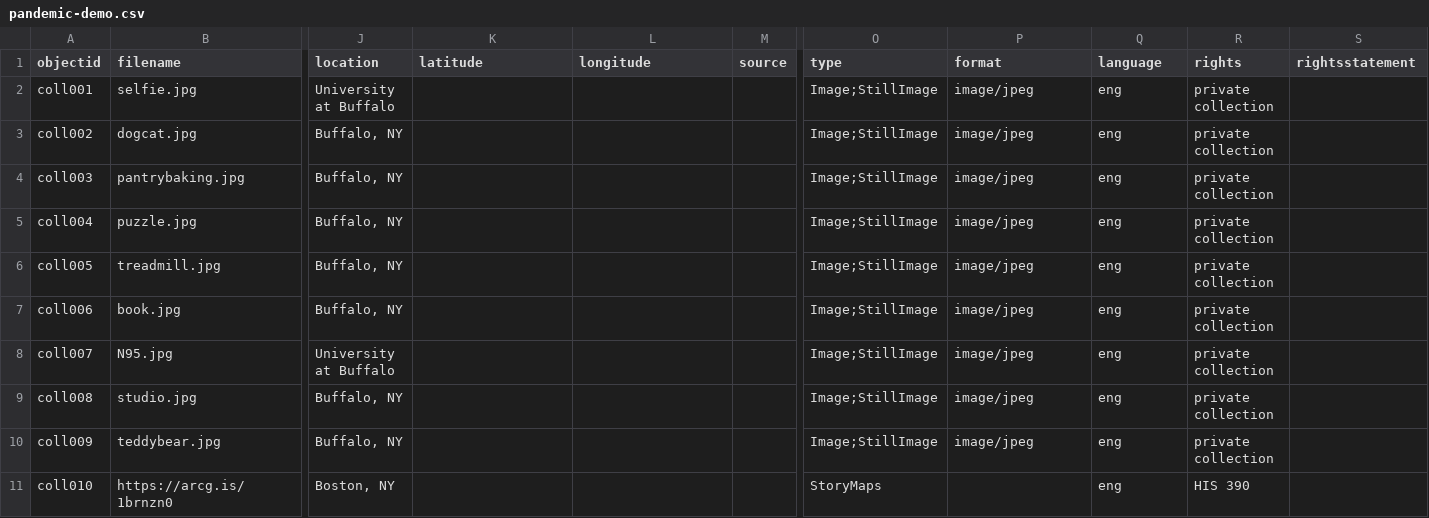
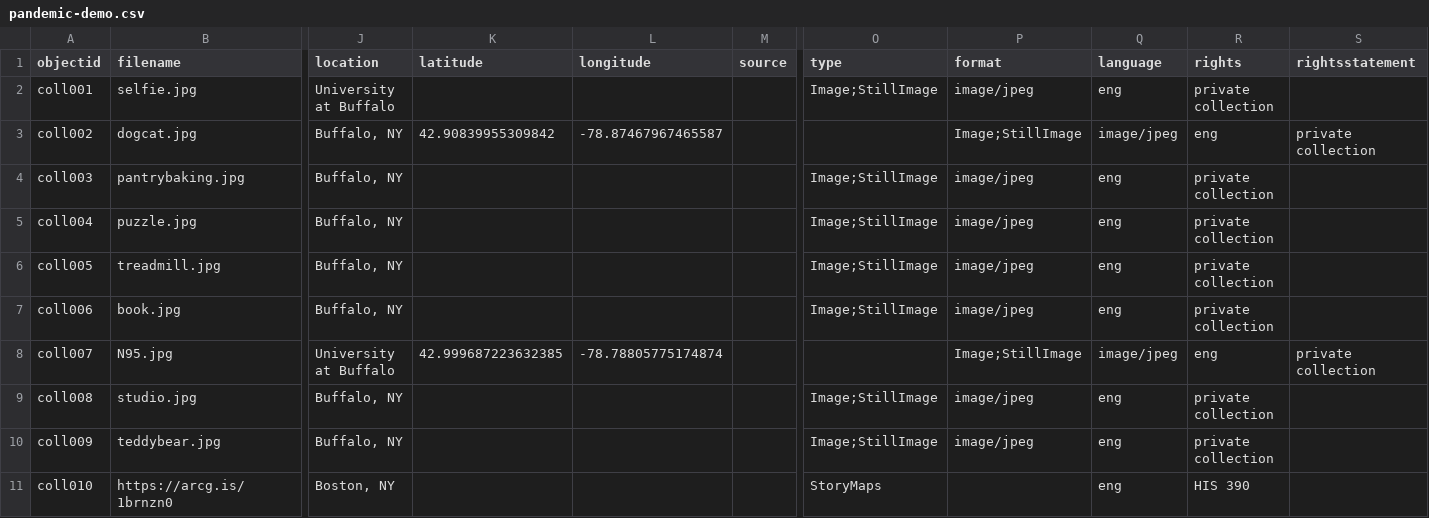
Before and after one commit to ClaireSchen/pandemic-demo, a CSV file: _data/pandemic-demo.csv, drawn as a sheet; only a part is shown, gaps mark what is left out; the diff names each change by its address in the sheet, - before the commit and + after, or states it on an @@ line.

Commit message:
longitude latitute

```diff
--- a/_data/pandemic-demo.csv
+++ b/_data/pandemic-demo.csv
-K3 (latitude): (empty)
+K3 (latitude): 42.90839955309842
-L3 (longitude): (empty)
+L3 (longitude): -78.87467967465587
-O3 (type): Image;StillImage
+O3 (type): (empty)
-P3 (format): image/jpeg
+P3 (format): Image;StillImage
-Q3 (language): eng
+Q3 (language): image/jpeg
-R3 (rights): private collection
+R3 (rights): eng
-S3 (rightsstatement): (empty)
+S3 (rightsstatement): private collection
-K8 (latitude): (empty)
+K8 (latitude): 42.999687223632385
-L8 (longitude): (empty)
+L8 (longitude): -78.78805775174874
-O8 (type): Image;StillImage
+O8 (type): (empty)
-P8 (format): image/jpeg
+P8 (format): Image;StillImage
-Q8 (language): eng
+Q8 (language): image/jpeg
-R8 (rights): private collection
+R8 (rights): eng
-S8 (rightsstatement): (empty)
+S8 (rightsstatement): private collection
```
